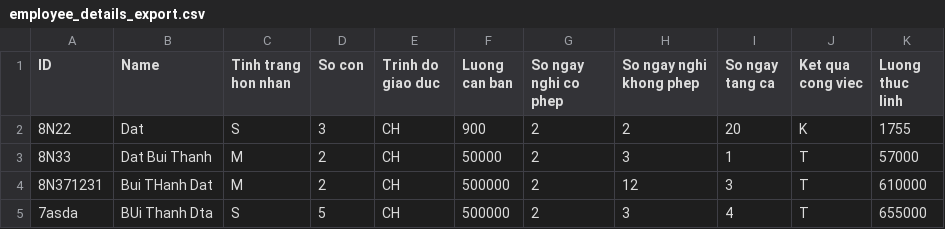
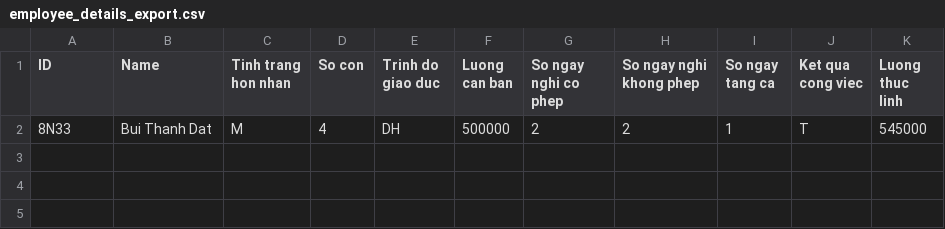
Before and after one commit to btdat2506/Project_Final, a CSV file: build/employee_details_export.csv, drawn as a sheet.

```diff
--- a/build/employee_details_export.csv
+++ b/build/employee_details_export.csv
@@ -1,5 +1,2 @@
 ID,Name,Tinh trang hon nhan,So con,Trinh do giao duc,Luong can ban,So ngay nghi co phep,So ngay nghi khong phep,So ngay tang ca,Ket qua cong viec,Luong thuc linh
-8N22,Dat,S,3,CH,900,2,2,20,K,1755
-8N33,Dat Bui Thanh,M,2,CH,50000,2,3,1,T,57000
-8N371231,Bui THanh Dat,M,2,CH,500000,2,12,3,T,610000
-7asda,BUi Thanh Dta,S,5,CH,500000,2,3,4,T,655000
+8N33,Bui Thanh Dat,M,4,DH,500000,2,2,1,T,545000
```
Also changed, not shown: 50 other files.
